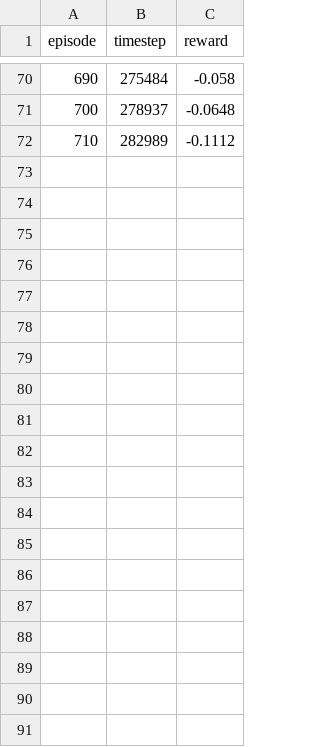
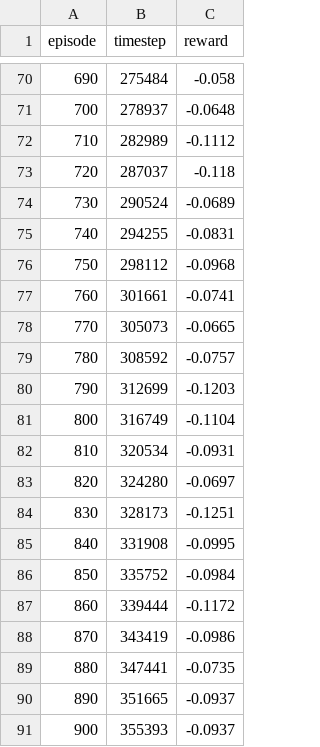
Before and after one commit to mcgill-robotics/Humanoid-MuJoCo, a CSV file: data/training_logs/Standing/PPO_Standing_log_64.csv, drawn as a sheet; only a part is shown, gaps mark what is left out; the diff covers the shown part only; the diff names each change by its address in the sheet, - before the commit and + after, or states it on an @@ line.

Commit message:
update training params

```diff
--- a/data/training_logs/Standing/PPO_Standing_log_64.csv
+++ b/data/training_logs/Standing/PPO_Standing_log_64.csv
+row 73: 720 | 287037 | -0.118
+row 74: 730 | 290524 | -0.0689
+row 75: 740 | 294255 | -0.0831
+row 76: 750 | 298112 | -0.0968
+row 77: 760 | 301661 | -0.0741
+row 78: 770 | 305073 | -0.0665
+row 79: 780 | 308592 | -0.0757
+row 80: 790 | 312699 | -0.1203
+row 81: 800 | 316749 | -0.1104
+row 82: 810 | 320534 | -0.0931
+row 83: 820 | 324280 | -0.0697
+row 84: 830 | 328173 | -0.1251
+row 85: 840 | 331908 | -0.0995
+row 86: 850 | 335752 | -0.0984
+row 87: 860 | 339444 | -0.1172
+row 88: 870 | 343419 | -0.0986
+row 89: 880 | 347441 | -0.0735
+row 90: 890 | 351665 | -0.0937
+row 91: 900 | 355393 | -0.0937
```
Also changed, not shown: 25 added rows elsewhere in this file, 4 other files.
